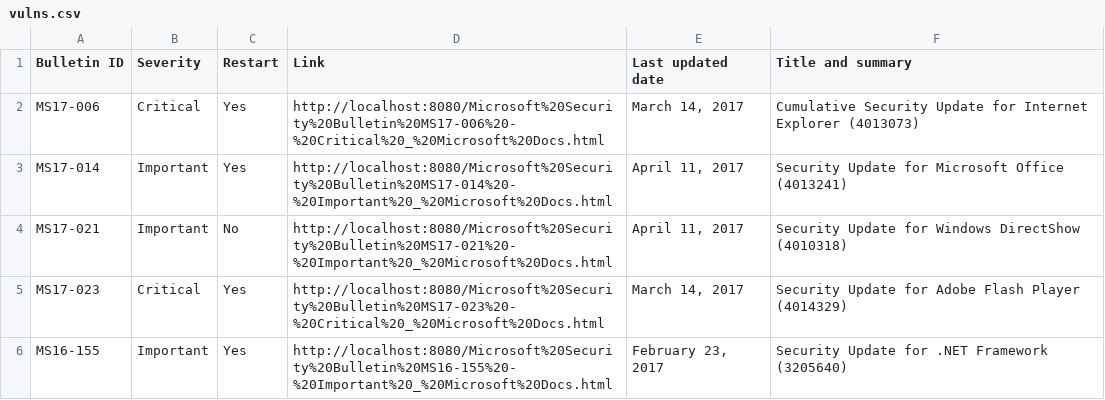
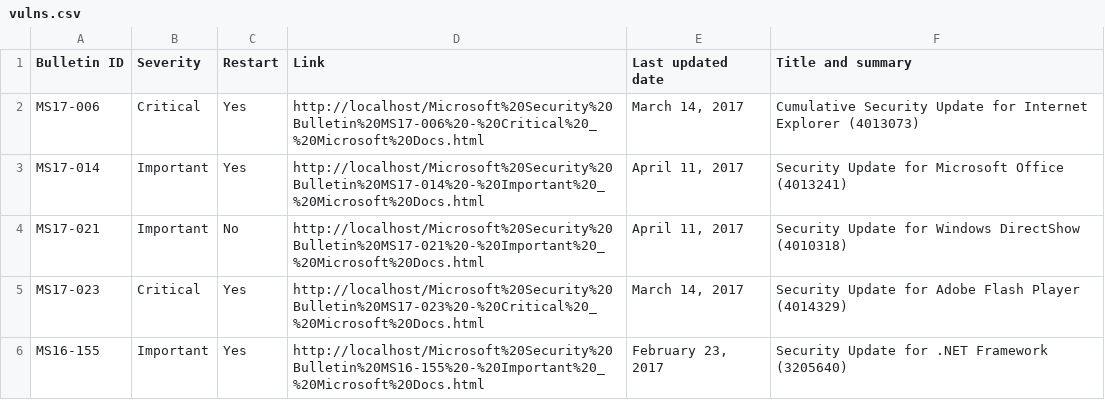
Before and after one commit to valenbg1/nmap-win-vuln-detect, a CSV file: vulns.csv, drawn as a sheet.

```diff
--- a/vulns.csv
+++ b/vulns.csv
@@ -1,6 +1,6 @@
 Bulletin ID;Severity;Restart;Link;Last updated date;Title and summary
-MS17-006;Critical;Yes;http://localhost:8080/Microsoft%20Security%20Bulletin%20MS17-006%20-%20Critical%20_%20Microsoft%20Docs.html;March 14, 2017;Cumulative Security Update for Internet Explorer (4013073)
-MS17-014;Important;Yes;http://localhost:8080/Microsoft%20Security%20Bulletin%20MS17-014%20-%20Important%20_%20Microsoft%20Docs.html;April 11, 2017;Security Update for Microsoft Office (4013241)
-MS17-021;Important;No;http://localhost:8080/Microsoft%20Security%20Bulletin%20MS17-021%20-%20Important%20_%20Microsoft%20Docs.html;April 11, 2017;Security Update for Windows DirectShow (4010318)
-MS17-023;Critical;Yes;http://localhost:8080/Microsoft%20Security%20Bulletin%20MS17-023%20-%20Critical%20_%20Microsoft%20Docs.html;March 14, 2017;Security Update for Adobe Flash Player (4014329)
-MS16-155;Important;Yes;http://localhost:8080/Microsoft%20Security%20Bulletin%20MS16-155%20-%20Important%20_%20Microsoft%20Docs.html;February 23, 2017;Security Update for .NET Framework (3205640)
+MS17-006;Critical;Yes;http://localhost/Microsoft%20Security%20Bulletin%20MS17-006%20-%20Critical%20_%20Microsoft%20Docs.html;March 14, 2017;Cumulative Security Update for Internet Explorer (4013073)
+MS17-014;Important;Yes;http://localhost/Microsoft%20Security%20Bulletin%20MS17-014%20-%20Important%20_%20Microsoft%20Docs.html;April 11, 2017;Security Update for Microsoft Office (4013241)
+MS17-021;Important;No;http://localhost/Microsoft%20Security%20Bulletin%20MS17-021%20-%20Important%20_%20Microsoft%20Docs.html;April 11, 2017;Security Update for Windows DirectShow (4010318)
+MS17-023;Critical;Yes;http://localhost/Microsoft%20Security%20Bulletin%20MS17-023%20-%20Critical%20_%20Microsoft%20Docs.html;March 14, 2017;Security Update for Adobe Flash Player (4014329)
+MS16-155;Important;Yes;http://localhost/Microsoft%20Security%20Bulletin%20MS16-155%20-%20Important%20_%20Microsoft%20Docs.html;February 23, 2017;Security Update for .NET Framework (3205640)
```
Also changed, not shown: 1 other file.
